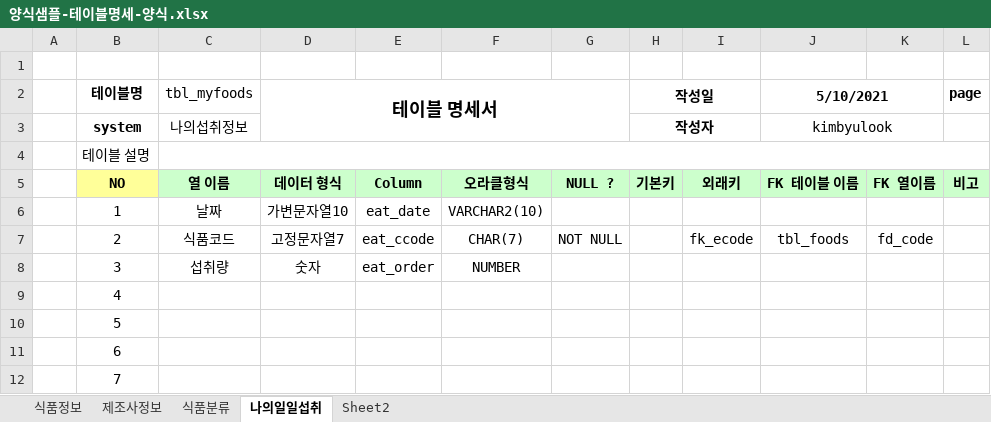
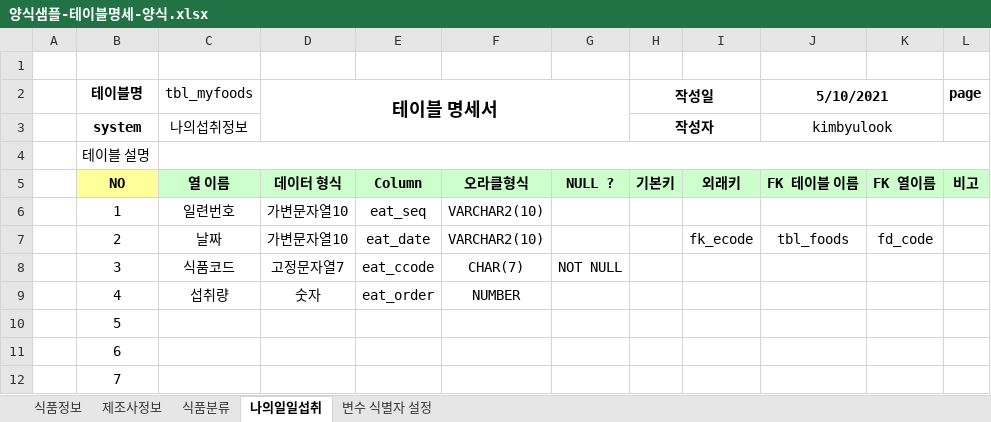
Before and after one commit to soparifly/Biz_403_2021_04_DBMS, an Excel workbook: 2021-05-10-Oneday다이어트/양식샘플-테이블명세-양식.xlsx, sheet 나의일일섭취, drawn as a sheet; only a part is shown; values as stored, in another font and other column widths than the file's, no borders; the diff names each change by its address in the sheet, - before the commit and + after, or states it on an @@ line.

```diff
--- a/2021-05-10-Oneday다이어트/양식샘플-테이블명세-양식.xlsx (sheet 나의일일섭취)
+++ b/2021-05-10-Oneday다이어트/양식샘플-테이블명세-양식.xlsx (sheet 나의일일섭취)
-sheet tab: Sheet2
+sheet tab: 변수 식별자 설정
-C6 (tbl_myfoods): 날짜
+C6 (tbl_myfoods): 일련번호
-E6: eat_date
+E6: eat_seq
-C7 (tbl_myfoods): 식품코드
+C7 (tbl_myfoods): 날짜
-D7 (테이블 명세서): 고정문자열7
+D7 (테이블 명세서): 가변문자열10
-E7: eat_ccode
+E7: eat_date
-F7: CHAR(7)
+F7: VARCHAR2(10)
-G7: NOT NULL
+G7: (empty)
-C8 (tbl_myfoods): 섭취량
+C8 (tbl_myfoods): 식품코드
-D8 (테이블 명세서): 숫자
+D8 (테이블 명세서): 고정문자열7
-E8: eat_order
+E8: eat_ccode
-F8: NUMBER
+F8: CHAR(7)
-G8: (empty)
+G8: NOT NULL
-C9 (tbl_myfoods): (empty)
+C9 (tbl_myfoods): 섭취량
-D9 (테이블 명세서): (empty)
+D9 (테이블 명세서): 숫자
-E9: (empty)
+E9: eat_order
-F9: (empty)
+F9: NUMBER
```
Also changed, not shown: sheet 변수 식별자 설정, sheet 식품정보, formulas that keep their value, 2021-05-10-Oneday다이어트/샘플-가공식품영양정보(2021-05-10).xlsx, 5 other files.
